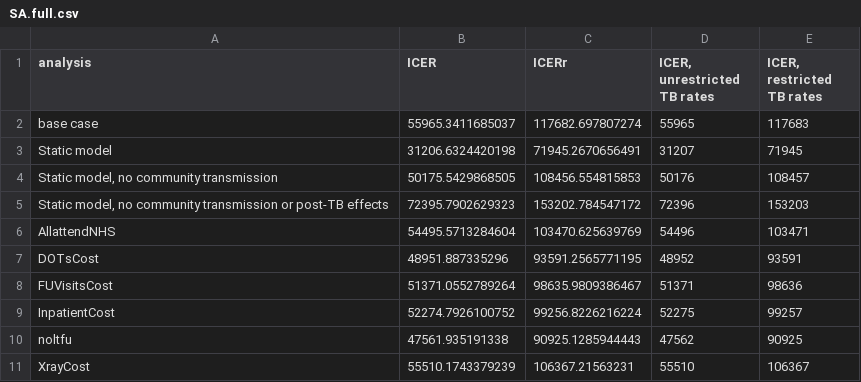
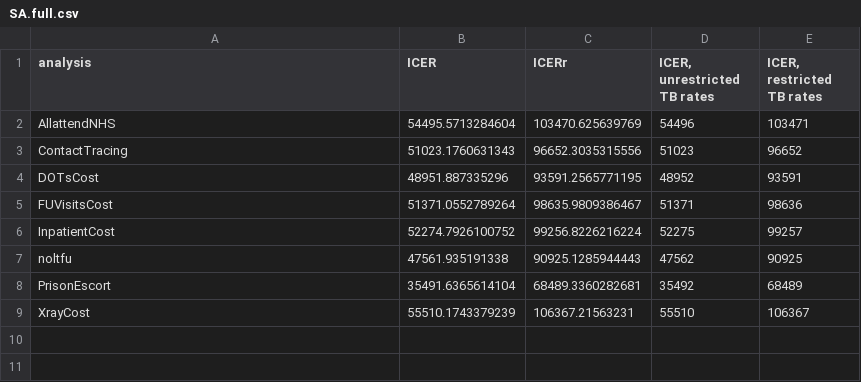
Before and after one commit to nmafirakureva/PPDpathways, a CSV file: transmission/plots/SA.full.csv, drawn as a sheet; removed rows and columns are numbered as before the commit, all else as after; the diff names each change by its address in the sheet, - before the commit and + after, or states it on an @@ line.

Commit message:
update to include the missing extra SA results

```diff
--- a/transmission/plots/SA.full.csv
+++ b/transmission/plots/SA.full.csv
-row 2: base case | 55965.3411685037 | 117682.697807274 | 55965 | 117683
-row 3: Static model | 31206.6324420198 | 71945.2670656491 | 31207 | 71945
-row 4: Static model, no community transmission | 50175.5429868505 | 108456.554815853 | 50176 | 108457
-row 5: Static model, no community transmission or post-TB effects | 72395.7902629323 | 153202.784547172 | 72396 | 153203
+row 3: ContactTracing | 51023.1760631343 | 96652.3035315556 | 51023 | 96652
+row 8: PrisonEscort | 35491.6365614104 | 68489.3360282681 | 35492 | 68489
```
